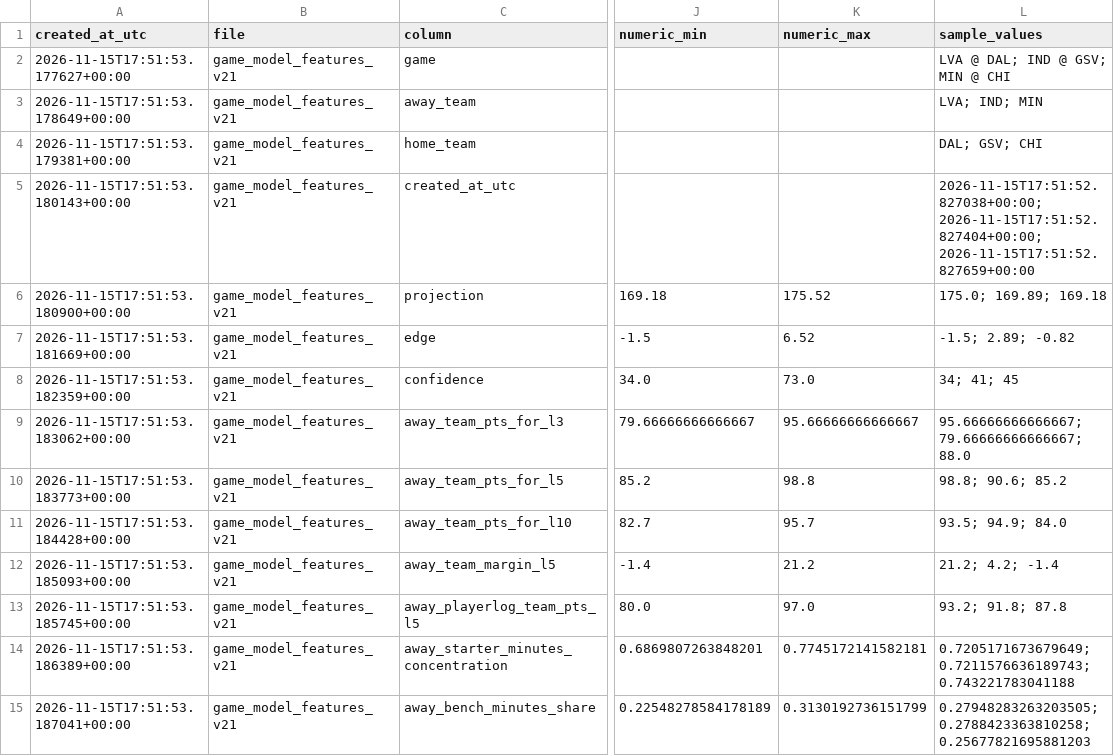
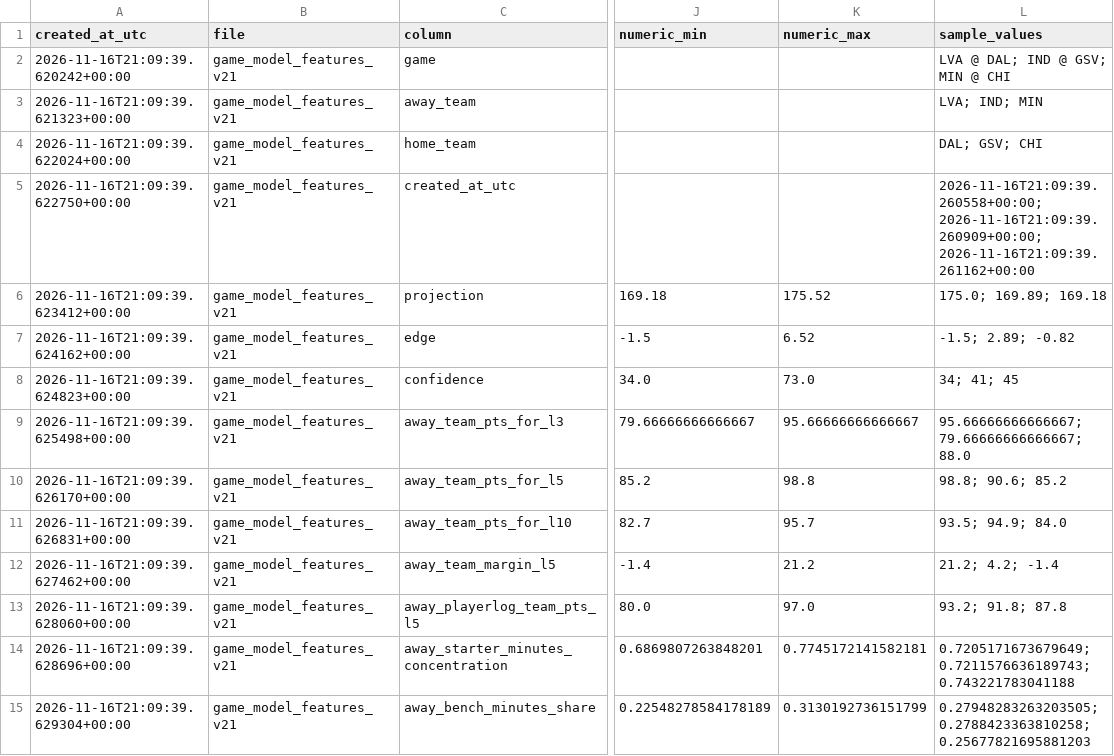
Before and after one commit to damoutinho11-art/wnba-edge-lab, a CSV file: wnba_outputs/feature_diagnostics_v21.csv, drawn as a sheet; only a part is shown, gaps mark what is left out; the diff covers the shown part only; the diff names each change by its address in the sheet, - before the commit and + after, or states it on an @@ line.

```diff
--- a/wnba_outputs/feature_diagnostics_v21.csv
+++ b/wnba_outputs/feature_diagnostics_v21.csv
-A2 (created_at_utc): 2026-11-15T17:51:53.177627+00:00
+A2 (created_at_utc): 2026-11-16T21:09:39.620242+00:00
-A3 (created_at_utc): 2026-11-15T17:51:53.178649+00:00
+A3 (created_at_utc): 2026-11-16T21:09:39.621323+00:00
-A4 (created_at_utc): 2026-11-15T17:51:53.179381+00:00
+A4 (created_at_utc): 2026-11-16T21:09:39.622024+00:00
-A5 (created_at_utc): 2026-11-15T17:51:53.180143+00:00
+A5 (created_at_utc): 2026-11-16T21:09:39.622750+00:00
-L5 (sample_values): 2026-11-15T17:51:52.827038+00:00; 2026-11-15T17:51:52.827404+00:00; 2026-11-15T17:51:52.827659+00:00
+L5 (sample_values): 2026-11-16T21:09:39.260558+00:00; 2026-11-16T21:09:39.260909+00:00; 2026-11-16T21:09:39.261162+00:00
-A6 (created_at_utc): 2026-11-15T17:51:53.180900+00:00
+A6 (created_at_utc): 2026-11-16T21:09:39.623412+00:00
-A7 (created_at_utc): 2026-11-15T17:51:53.181669+00:00
+A7 (created_at_utc): 2026-11-16T21:09:39.624162+00:00
-A8 (created_at_utc): 2026-11-15T17:51:53.182359+00:00
+A8 (created_at_utc): 2026-11-16T21:09:39.624823+00:00
-A9 (created_at_utc): 2026-11-15T17:51:53.183062+00:00
+A9 (created_at_utc): 2026-11-16T21:09:39.625498+00:00
-A10 (created_at_utc): 2026-11-15T17:51:53.183773+00:00
+A10 (created_at_utc): 2026-11-16T21:09:39.626170+00:00
-A11 (created_at_utc): 2026-11-15T17:51:53.184428+00:00
+A11 (created_at_utc): 2026-11-16T21:09:39.626831+00:00
-A12 (created_at_utc): 2026-11-15T17:51:53.185093+00:00
+A12 (created_at_utc): 2026-11-16T21:09:39.627462+00:00
-A13 (created_at_utc): 2026-11-15T17:51:53.185745+00:00
+A13 (created_at_utc): 2026-11-16T21:09:39.628060+00:00
-A14 (created_at_utc): 2026-11-15T17:51:53.186389+00:00
+A14 (created_at_utc): 2026-11-16T21:09:39.628696+00:00
-A15 (created_at_utc): 2026-11-15T17:51:53.187041+00:00
+A15 (created_at_utc): 2026-11-16T21:09:39.629304+00:00
```
Also changed, not shown: 123 edited cells elsewhere in this file, wnba_outputs/data_freshness_v20.csv, wnba_outputs/data_freshness_v21.csv, 37 other files.
